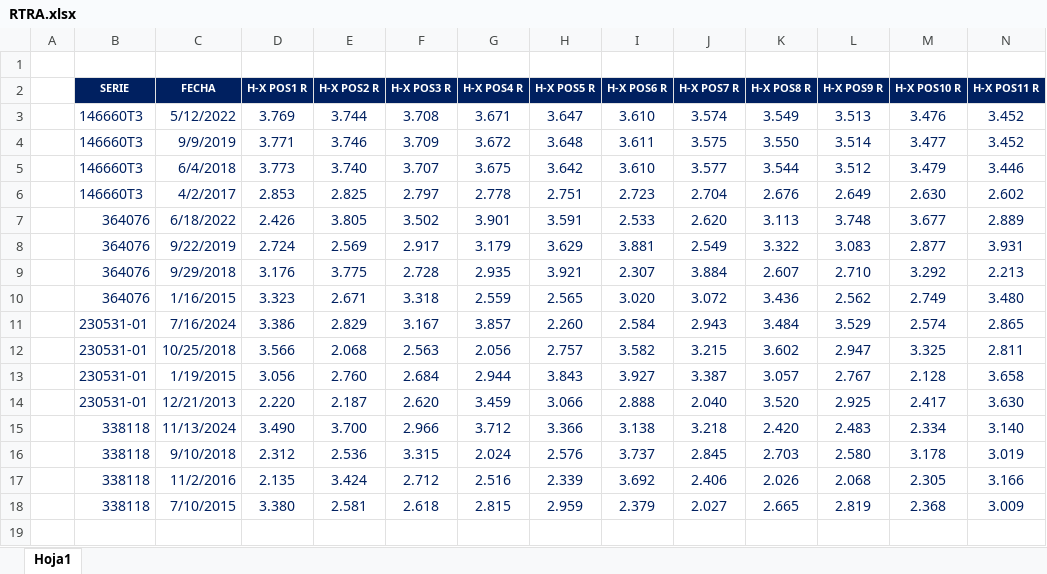
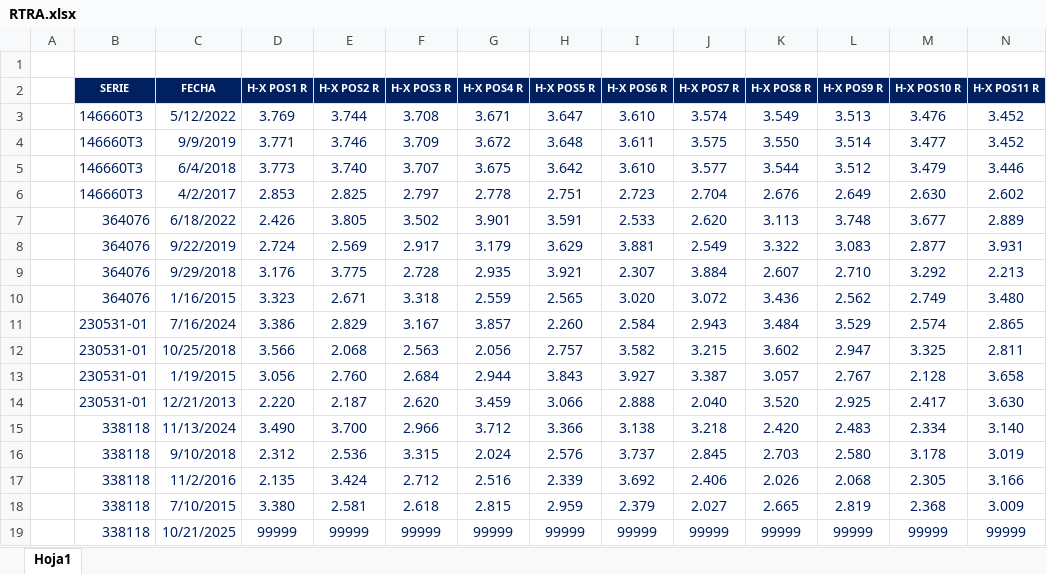
Before and after one commit to ronaldquispeO/Transformadores_R-D, an Excel workbook: Basededatos/RTRA.xlsx, sheet Hoja1, drawn as a sheet; only a part is shown; values as stored, in another font and other column widths than the file's, no borders; rows hold the shown columns only; the diff names each change by its address in the sheet, - before the commit and + after, or states it on an @@ line.

```diff
--- a/Basededatos/RTRA.xlsx (sheet Hoja1)
+++ b/Basededatos/RTRA.xlsx (sheet Hoja1)
+row 19:  | 338118 | 10/21/2025 | 99999 | 99999 | 99999 | 99999 | 99999 | 99999 | 99999 | 99999 | 99999 | 99999 | 99999
```
Also changed, not shown: Basededatos/ACE.xlsx, Basededatos/FPC1C2.xlsx, 15 other files.
